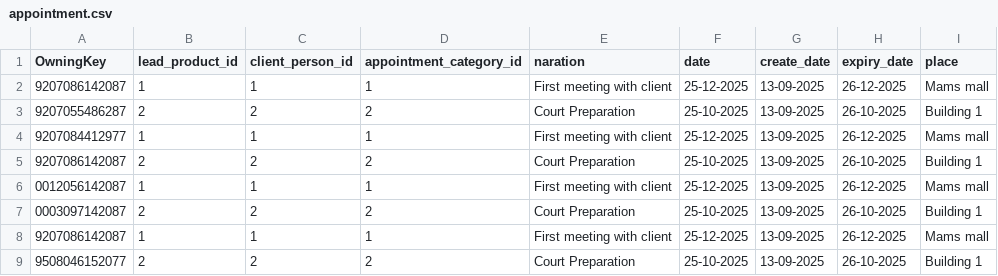
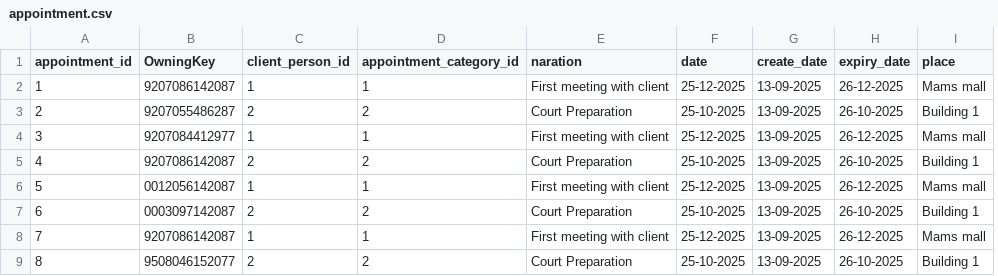
Before and after one commit to MatsobaneJoseph/opencase, a CSV file: appointment.csv, drawn as a sheet; only a part is shown; removed rows and columns are numbered as before the commit, all else as after; the diff names each change by its address in the sheet, - before the commit and + after, or states it on an @@ line.

Commit message:
Update appointment.csv to include appointment_id

```diff
--- a/appointment.csv
+++ b/appointment.csv
+column A (appointment_id), rows 2-9: 1 | 2 | 3 | 4 | 5 | 6 | 7 | 8
-column B (lead_product_id), rows 2-9: 1 | 2 | 1 | 2 | 1 | 2 | 1 | 2
```
